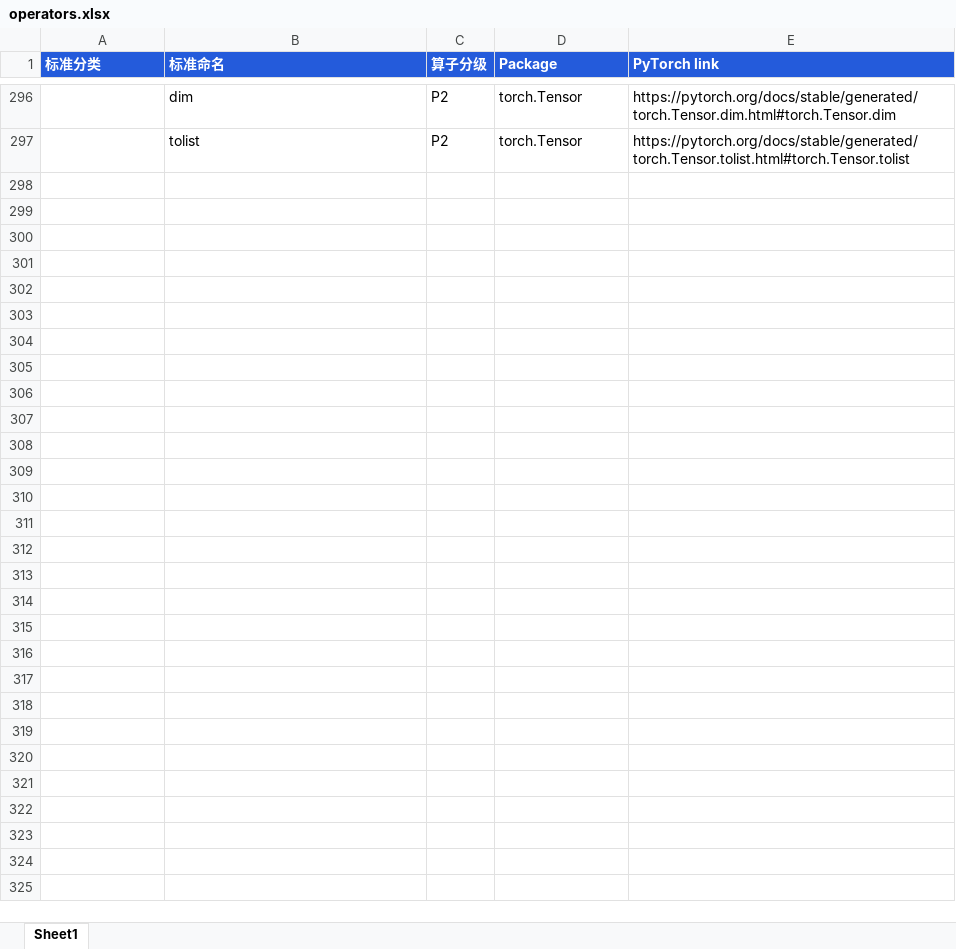
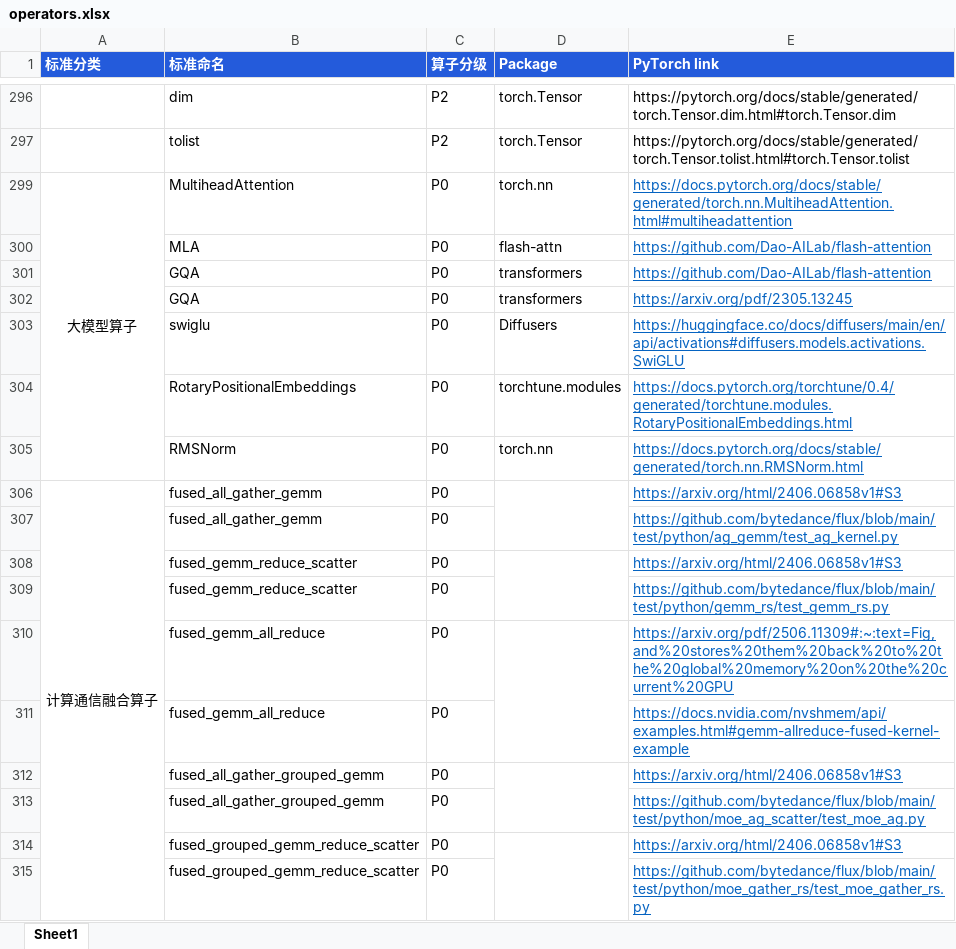
Before and after one commit to DeepLink-org/deeplink-rtd-docs, an Excel workbook: docs/doc/Operators/operators.xlsx, sheet Sheet1, drawn as a sheet; only a part is shown, gaps mark what is left out; values as stored, in another font and other column widths than the file's, no borders; the diff names each change by its address in the sheet, - before the commit and + after, or states it on an @@ line.

Commit message:
Add files via upload

```diff
--- a/docs/doc/Operators/operators.xlsx (sheet Sheet1)
+++ b/docs/doc/Operators/operators.xlsx (sheet Sheet1)
+row 299: 大模型算子 | MultiheadAttention | P0 | torch.nn | https://docs.pytorch.org/docs/stable/generated/torch.nn.MultiheadAttention.html#multiheadattention
+row 300:  | MLA | P0 | flash-attn | https://github.com/Dao-AILab/flash-attention
+row 301:  | GQA | P0 | transformers | https://github.com/Dao-AILab/flash-attention
+row 302:  | GQA | P0 | transformers | https://arxiv.org/pdf/2305.13245
+row 303:  | swiglu | P0 | Diffusers | https://huggingface.co/docs/diffusers/main/en/api/activations#diffusers.models.activations.SwiGLU
+row 304:  | RotaryPositionalEmbeddings | P0 | torchtune.modules | https://docs.pytorch.org/torchtune/0.4/generated/torchtune.modules.RotaryPositionalEmbeddings.html
+row 305:  | RMSNorm | P0 | torch.nn | https://docs.pytorch.org/docs/stable/generated/torch.nn.RMSNorm.html
+row 306: 计算通信融合算子 | fused_all_gather_gemm | P0 |  | https://arxiv.org/html/2406.06858v1#S3
+row 307:  | fused_all_gather_gemm | P0 |  | https://github.com/bytedance/flux/blob/main/test/python/ag_gemm/test_ag_kernel.py
+row 308:  | fused_gemm_reduce_scatter | P0 |  | https://arxiv.org/html/2406.06858v1#S3
+row 309:  | fused_gemm_reduce_scatter | P0 |  | https://github.com/bytedance/flux/blob/main/test/python/gemm_rs/test_gemm_rs.py
+row 310:  | fused_gemm_all_reduce | P0 |  | https://arxiv.org/pdf/2506.11309#:~:text=Fig,and%20stores%20them%20back%20to%20the%20global%20memory%20on%20the%20current%20GPU
+row 311:  | fused_gemm_all_reduce | P0 |  | https://docs.nvidia.com/nvshmem/api/examples.html#gemm-allreduce-fused-kernel-example
+row 312:  | fused_all_gather_grouped_gemm | P0 |  | https://arxiv.org/html/2406.06858v1#S3
+row 313:  | fused_all_gather_grouped_gemm | P0 |  | https://github.com/bytedance/flux/blob/main/test/python/moe_ag_scatter/test_moe_ag.py
+row 314:  | fused_grouped_gemm_reduce_scatter | P0 |  | https://arxiv.org/html/2406.06858v1#S3
+row 315:  | fused_grouped_gemm_reduce_scatter | P0 |  | https://github.com/bytedance/flux/blob/main/test/python/moe_gather_rs/test_moe_gather_rs.py
```
